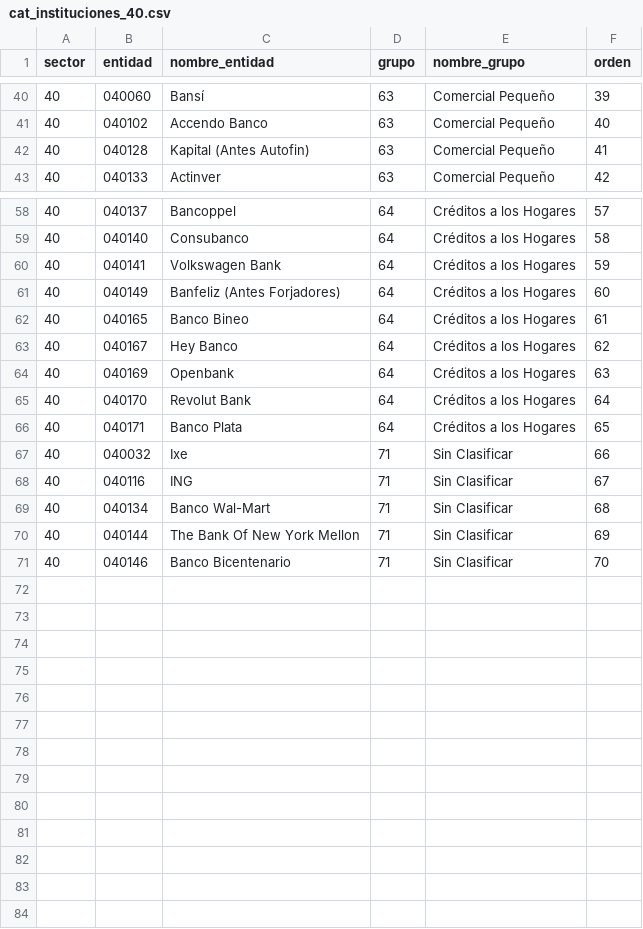
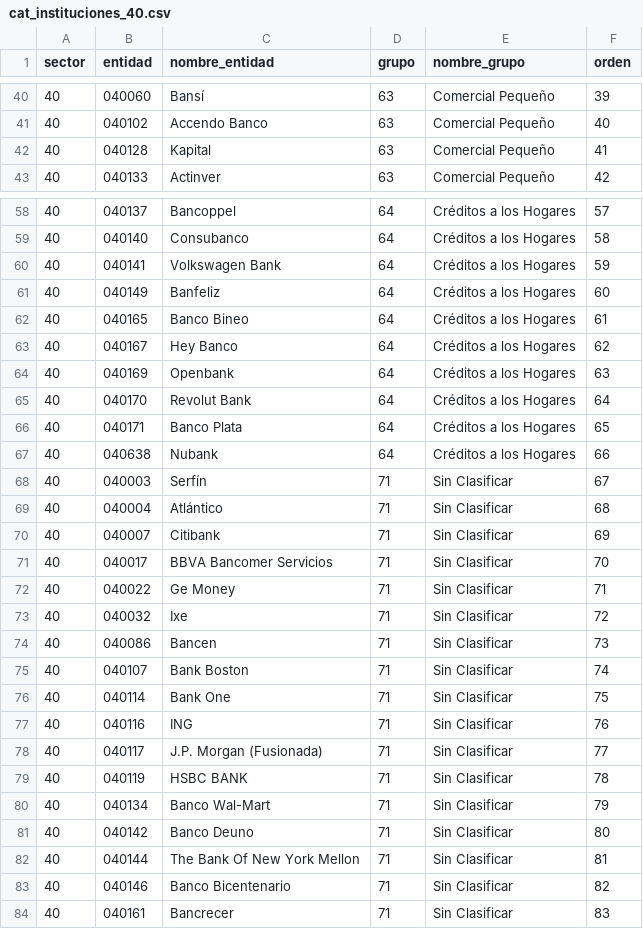
Before and after one commit to SakbeConsultores/sakbe-monitor-bancos-mx, a CSV file: data/cat_instituciones_40.csv, drawn as a sheet; only a part is shown, gaps mark what is left out; addresses are those after the commit; the diff names each change by its address in the sheet, - before the commit and + after, or states it on an @@ line.

```diff
--- a/data/cat_instituciones_40.csv
+++ b/data/cat_instituciones_40.csv
-C42 (nombre_entidad): Kapital (Antes Autofin)
+C42 (nombre_entidad): Kapital
-C61 (nombre_entidad): Banfeliz (Antes Forjadores)
+C61 (nombre_entidad): Banfeliz
+row 67: 40 | 040638 | Nubank | 64 | Créditos a los Hogares | 66
+row 68: 40 | 040003 | Serfín | 71 | Sin Clasificar | 67
+row 69: 40 | 040004 | Atlántico | 71 | Sin Clasificar | 68
+row 70: 40 | 040007 | Citibank | 71 | Sin Clasificar | 69
+row 71: 40 | 040017 | BBVA Bancomer Servicios | 71 | Sin Clasificar | 70
+row 72: 40 | 040022 | Ge Money | 71 | Sin Clasificar | 71
-F73 (orden): 66
+F73 (orden): 72
+row 74: 40 | 040086 | Bancen | 71 | Sin Clasificar | 73
+row 75: 40 | 040107 | Bank Boston | 71 | Sin Clasificar | 74
+row 76: 40 | 040114 | Bank One | 71 | Sin Clasificar | 75
-F77 (orden): 67
+F77 (orden): 76
+row 78: 40 | 040117 | J.P. Morgan (Fusionada) | 71 | Sin Clasificar | 77
+row 79: 40 | 040119 | HSBC BANK | 71 | Sin Clasificar | 78
-F80 (orden): 68
+F80 (orden): 79
+row 81: 40 | 040142 | Banco Deuno | 71 | Sin Clasificar | 80
-F82 (orden): 69
+F82 (orden): 81
-F83 (orden): 70
+F83 (orden): 82
+row 84: 40 | 040161 | Bancrecer | 71 | Sin Clasificar | 83
```
Also changed, not shown: data/cat_conceptos_40.csv, 13 other files.
